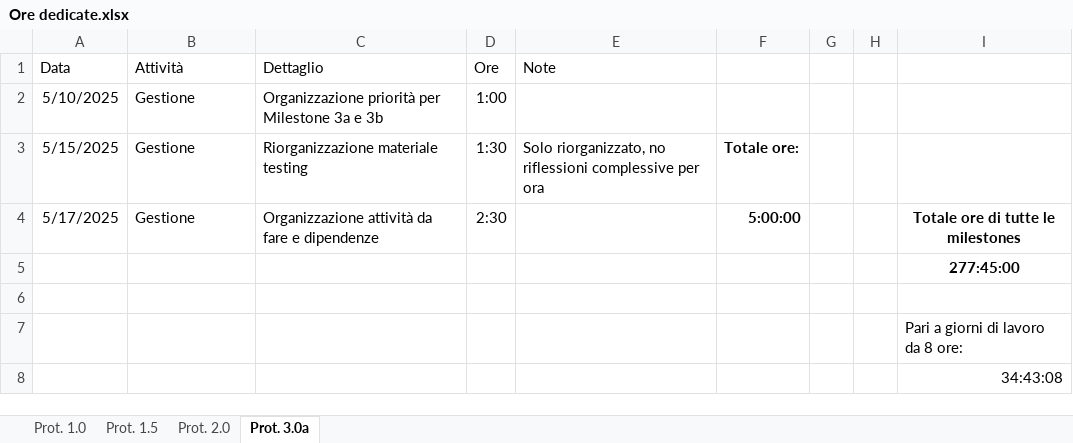
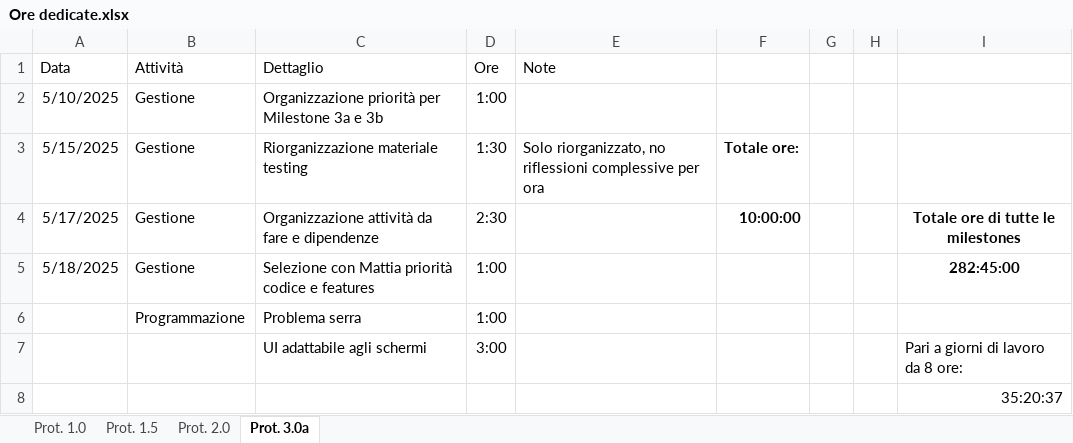
Before and after one commit to owof-games/Selania, an Excel workbook: Assets/Notes and Utilities/Ore dedicate.xlsx, sheet Prot. 3.0a, drawn as a sheet; values as stored, in another font and other column widths than the file's, no borders; removed rows and columns are numbered as before the commit, all else as after; the diff names each change by its address in the sheet, - before the commit and + after, or states it on an @@ line.

Commit message:
Gestione: ore

```diff
--- a/Assets/Notes and Utilities/Ore dedicate.xlsx (sheet Prot. 3.0a)
+++ b/Assets/Notes and Utilities/Ore dedicate.xlsx (sheet Prot. 3.0a)
-F4: 5:00:00
+F4: 10:00:00
-row 5:  |  |  |  |  |  |  |  | 277:45:00
-row 5: (empty)
+row 5: 5/18/2025 | Gestione | Selezione con Mattia priorità codice e features | 1:00 |  |  |  |  | 282:45:00
-row 7:  |  |  |  |  |  |  |  | Pari a giorni di lavoro da 8 ore:
+row 6:  | Programmazione | Problema serra | 1:00
+row 7:  |  | UI adattabile agli schermi | 3:00 |  |  |  |  | Pari a giorni di lavoro da 8 ore:
-I8: 34:43:08
+I8: 35:20:37
```
